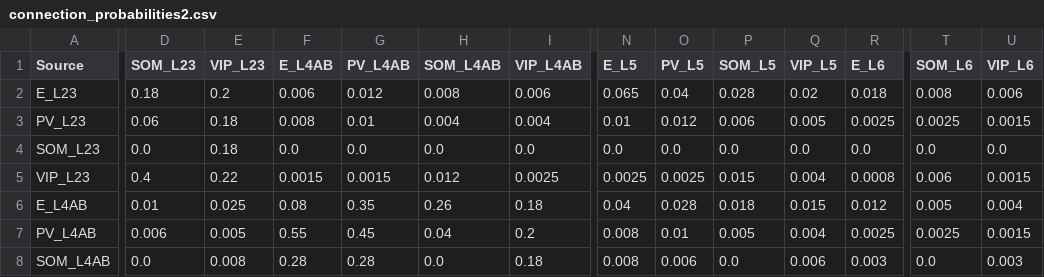
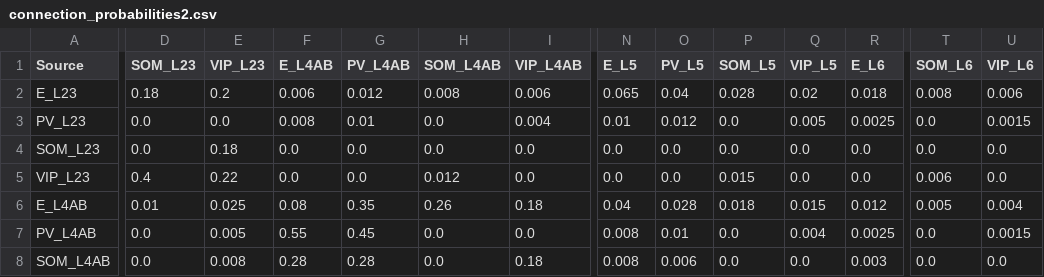
Before and after one commit to mathilde-sbri/Cortical-Column, a CSV file: config/connection_probabilities2.csv, drawn as a sheet; only a part is shown, gaps mark what is left out; the diff covers the shown part only; the diff names each change by its address in the sheet, - before the commit and + after, or states it on an @@ line.

```diff
--- a/config/connection_probabilities2.csv
+++ b/config/connection_probabilities2.csv
-D3 (SOM_L23): 0.06
+D3 (SOM_L23): 0.0
-E3 (VIP_L23): 0.18
+E3 (VIP_L23): 0.0
-H3 (SOM_L4AB): 0.004
+H3 (SOM_L4AB): 0.0
-P3 (SOM_L5): 0.006
+P3 (SOM_L5): 0.0
-T3 (SOM_L6): 0.0025
+T3 (SOM_L6): 0.0
-F5 (E_L4AB): 0.0015
+F5 (E_L4AB): 0.0
-G5 (PV_L4AB): 0.0015
+G5 (PV_L4AB): 0.0
-I5 (VIP_L4AB): 0.0025
+I5 (VIP_L4AB): 0.0
-N5 (E_L5): 0.0025
+N5 (E_L5): 0.0
-O5 (PV_L5): 0.0025
+O5 (PV_L5): 0.0
-Q5 (VIP_L5): 0.004
+Q5 (VIP_L5): 0.0
-R5 (E_L6): 0.0008
+R5 (E_L6): 0.0
-U5 (VIP_L6): 0.0015
+U5 (VIP_L6): 0.0
-D7 (SOM_L23): 0.006
+D7 (SOM_L23): 0.0
-H7 (SOM_L4AB): 0.04
+H7 (SOM_L4AB): 0.0
-I7 (VIP_L4AB): 0.2
+I7 (VIP_L4AB): 0.0
-P7 (SOM_L5): 0.005
+P7 (SOM_L5): 0.0
-T7 (SOM_L6): 0.0025
+T7 (SOM_L6): 0.0
-Q8 (VIP_L5): 0.006
+Q8 (VIP_L5): 0.0
-U8 (VIP_L6): 0.003
+U8 (VIP_L6): 0.0
```
Also changed, not shown: 75 edited cells elsewhere in this file, 1 other file.
